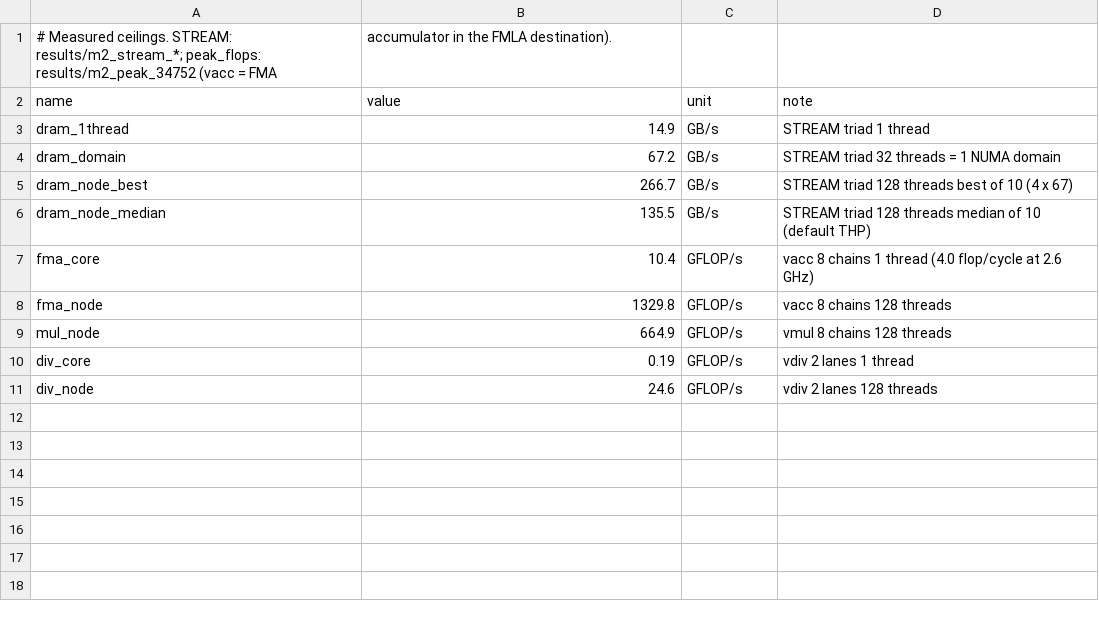
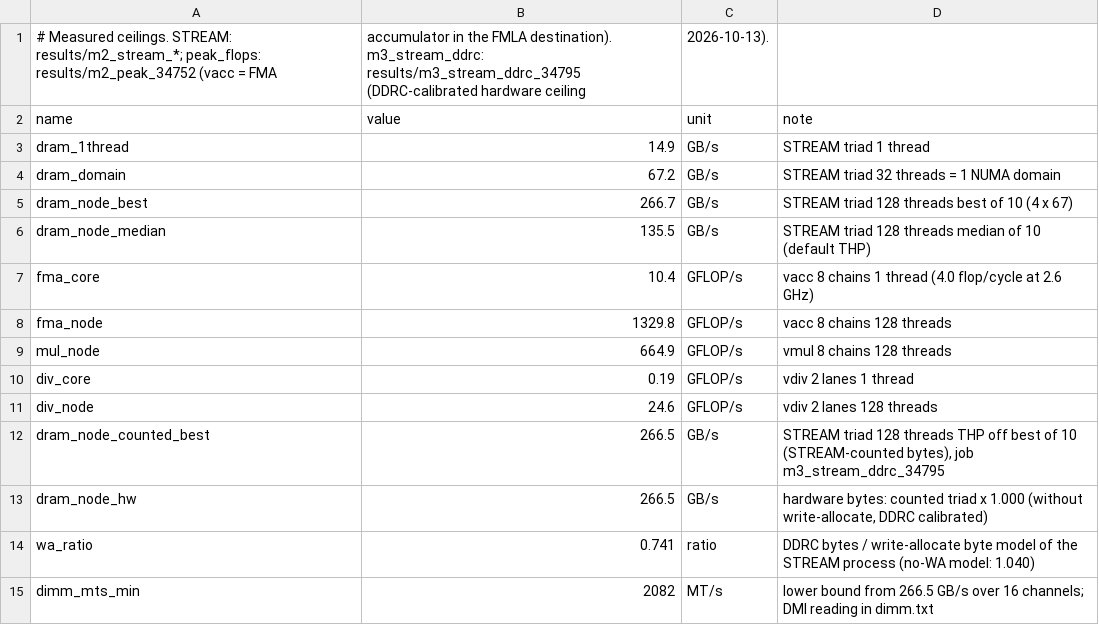
Before and after one commit to notsergiu2314/Performance_Engineering, a CSV file: report/data/ceilings.csv, drawn as a sheet.

```diff
--- a/report/data/ceilings.csv
+++ b/report/data/ceilings.csv
@@ -1,2 +1,2 @@
-# Measured ceilings. STREAM: results/m2_stream_*; peak_flops: results/m2_peak_34752 (vacc = FMA, accumulator in the FMLA destination).
+# Measured ceilings. STREAM: results/m2_stream_*; peak_flops: results/m2_peak_34752 (vacc = FMA, accumulator in the FMLA destination). m3_stream_ddrc: results/m3_stream_ddrc_34795 (DDRC-calibrated hardware ceiling, 2026-10-13).
 name,value,unit,note
@@ -11 +11,5 @@ div_core,0.19,GFLOP/s,vdiv 2 lanes 1 thread
 div_node,24.6,GFLOP/s,vdiv 2 lanes 128 threads
+dram_node_counted_best,266.5,GB/s,"STREAM triad 128 threads THP off best of 10 (STREAM-counted bytes), job m3_stream_ddrc_34795"
+dram_node_hw,266.5,GB/s,"hardware bytes: counted triad x 1.000 (without write-allocate, DDRC calibrated)"
+wa_ratio,0.741,ratio,DDRC bytes / write-allocate byte model of the STREAM process (no-WA model: 1.040)
+dimm_mts_min,2082,MT/s,lower bound from 266.5 GB/s over 16 channels; DMI reading in dimm.txt
```
Also changed, not shown: report/data/correctness.csv, report/data/kernels_papi.csv, 36 other files.
